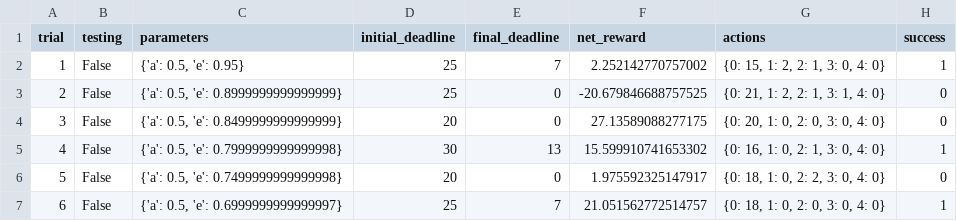
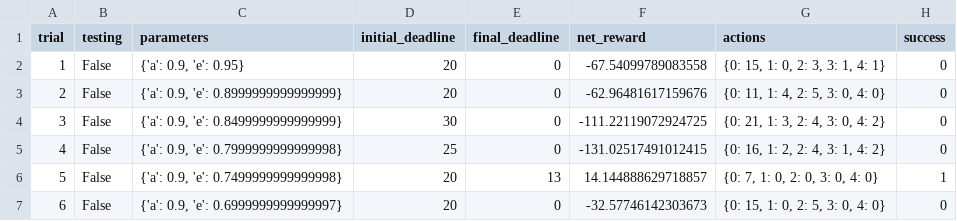
Before and after one commit to liam-august-h/machine-learning, a CSV file: projects/smartcab/logs/sim_default-learning.csv, drawn as a sheet; only a part is shown; the diff covers the shown part only.

Commit message:
working on learning function and decision making

```diff
--- a/projects/smartcab/logs/sim_default-learning.csv
+++ b/projects/smartcab/logs/sim_default-learning.csv
@@ -1,7 +1,7 @@
 trial,testing,parameters,initial_deadline,final_deadline,net_reward,actions,success
-1,False,"{'a': 0.5, 'e': 0.95}",25,7,2.252142770757002,"{0: 15, 1: 2, 2: 1, 3: 0, 4: 0}",1
-2,False,"{'a': 0.5, 'e': 0.8999999999999999}",25,0,-20.679846688757525,"{0: 21, 1: 2, 2: 1, 3: 1, 4: 0}",0
-3,False,"{'a': 0.5, 'e': 0.8499999999999999}",20,0,27.13589088277175,"{0: 20, 1: 0, 2: 0, 3: 0, 4: 0}",0
-4,False,"{'a': 0.5, 'e': 0.7999999999999998}",30,13,15.599910741653302,"{0: 16, 1: 0, 2: 1, 3: 0, 4: 0}",1
-5,False,"{'a': 0.5, 'e': 0.7499999999999998}",20,0,1.975592325147917,"{0: 18, 1: 0, 2: 2, 3: 0, 4: 0}",0
-6,False,"{'a': 0.5, 'e': 0.6999999999999997}",25,7,21.051562772514757,"{0: 18, 1: 0, 2: 0, 3: 0, 4: 0}",1
+1,False,"{'a': 0.9, 'e': 0.95}",20,0,-67.54099789083558,"{0: 15, 1: 0, 2: 3, 3: 1, 4: 1}",0
+2,False,"{'a': 0.9, 'e': 0.8999999999999999}",20,0,-62.96481617159676,"{0: 11, 1: 4, 2: 5, 3: 0, 4: 0}",0
+3,False,"{'a': 0.9, 'e': 0.8499999999999999}",30,0,-111.22119072924725,"{0: 21, 1: 3, 2: 4, 3: 0, 4: 2}",0
+4,False,"{'a': 0.9, 'e': 0.7999999999999998}",25,0,-131.02517491012415,"{0: 16, 1: 2, 2: 4, 3: 1, 4: 2}",0
+5,False,"{'a': 0.9, 'e': 0.7499999999999998}",20,13,14.144888629718857,"{0: 7, 1: 0, 2: 0, 3: 0, 4: 0}",1
+6,False,"{'a': 0.9, 'e': 0.6999999999999997}",20,0,-32.57746142303673,"{0: 15, 1: 0, 2: 5, 3: 0, 4: 0}",0
```
Also changed, not shown: 111 edited cells elsewhere in this file, 6 other files.
